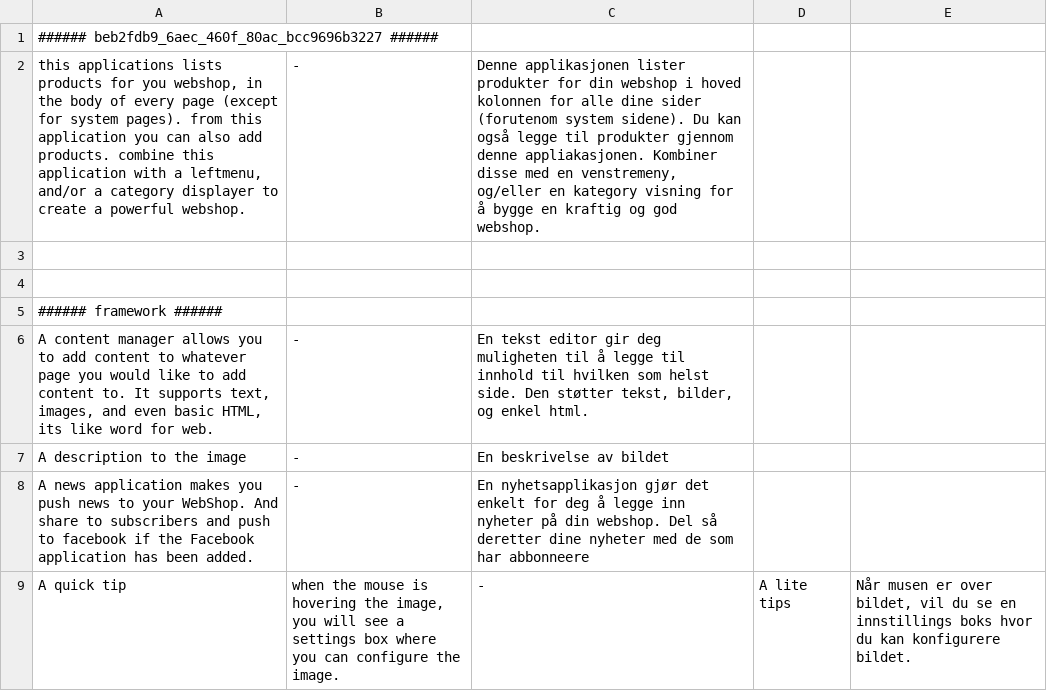
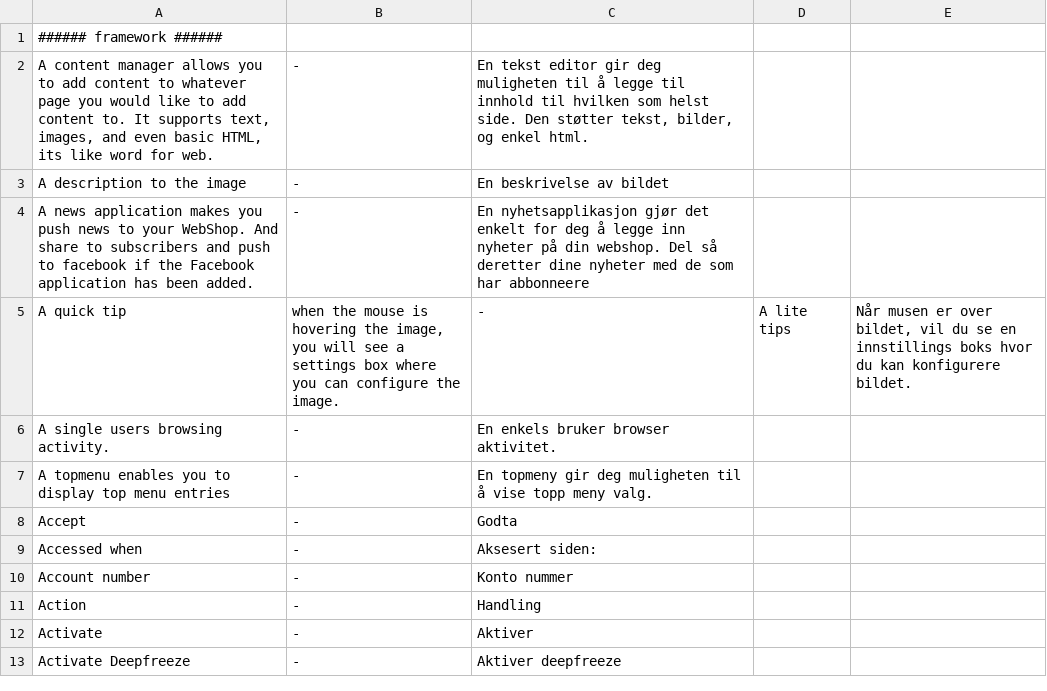
Before and after one commit to tamzidoronno/zaui-v4, a CSV file: com.getshop.client/ROOT/translation/f_nb_NO.csv, drawn as a sheet; only a part is shown; the shorter side is filled out with more unchanged rows.

```diff
--- a/com.getshop.client/ROOT/translation/f_nb_NO.csv
+++ b/com.getshop.client/ROOT/translation/f_nb_NO.csv
@@ -1,5 +1 @@
-###### beb2fdb9_6aec_460f_80ac_bcc9696b3227 ######
-this applications lists products for you webshop, in the body of every page (except for system pages). from this application you can also add products. combine this application with a leftmenu, and/or a category displayer to create a powerful webshop.;-;Denne applikasjonen lister produkter for din webshop i hoved kolonnen for alle dine sider (forutenom system sidene). Du kan også legge til produkter gjennom denne appliakasjonen. Kombiner disse med en venstremeny, og/eller en kategory visning for å bygge en kraftig og god webshop.
-
-
 ###### framework ######
```
Also changed, not shown: com.getshop.client/ROOT/translation/f_base.csv, com.getshop.client/ROOT/translation/f_nl_NL.csv, 9 other files.
